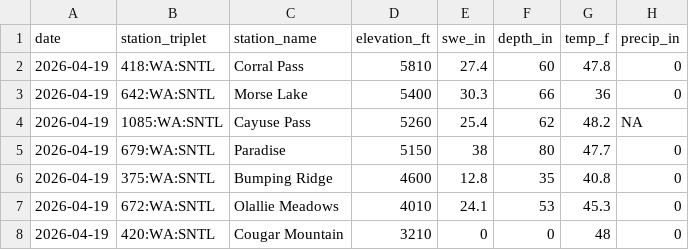
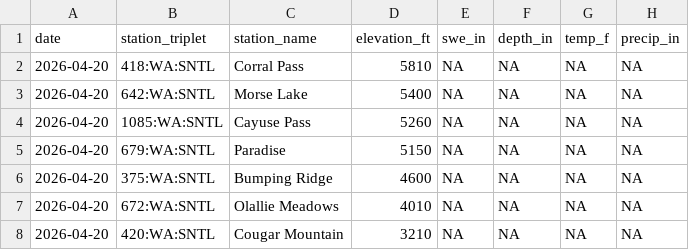
Before and after one commit to bdgroves/rainier-snowpack, a CSV file: data/processed/station_latest_stats.csv, drawn as a sheet.

```diff
--- a/data/processed/station_latest_stats.csv
+++ b/data/processed/station_latest_stats.csv
@@ -1,8 +1,8 @@
 "date","station_triplet","station_name","elevation_ft","swe_in","depth_in","temp_f","precip_in"
-2026-04-19,"418:WA:SNTL","Corral Pass",5810,27.4,60,47.8,0
-2026-04-19,"642:WA:SNTL","Morse Lake",5400,30.3,66,36,0
-2026-04-19,"1085:WA:SNTL","Cayuse Pass",5260,25.4,62,48.2,NA
-2026-04-19,"679:WA:SNTL","Paradise",5150,38,80,47.7,0
-2026-04-19,"375:WA:SNTL","Bumping Ridge",4600,12.8,35,40.8,0
-2026-04-19,"672:WA:SNTL","Olallie Meadows",4010,24.1,53,45.3,0
-2026-04-19,"420:WA:SNTL","Cougar Mountain",3210,0,0,48,0
+2026-04-20,"418:WA:SNTL","Corral Pass",5810,NA,NA,NA,NA
+2026-04-20,"642:WA:SNTL","Morse Lake",5400,NA,NA,NA,NA
+2026-04-20,"1085:WA:SNTL","Cayuse Pass",5260,NA,NA,NA,NA
+2026-04-20,"679:WA:SNTL","Paradise",5150,NA,NA,NA,NA
+2026-04-20,"375:WA:SNTL","Bumping Ridge",4600,NA,NA,NA,NA
+2026-04-20,"672:WA:SNTL","Olallie Meadows",4010,NA,NA,NA,NA
+2026-04-20,"420:WA:SNTL","Cougar Mountain",3210,NA,NA,NA,NA
```
Also changed, not shown: 17 other files.
